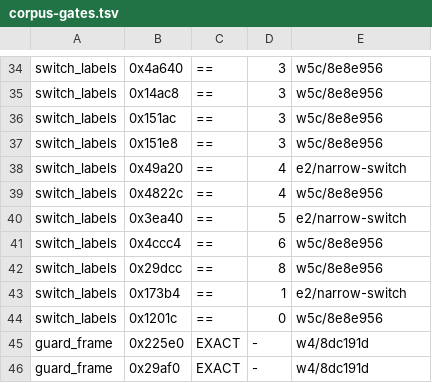
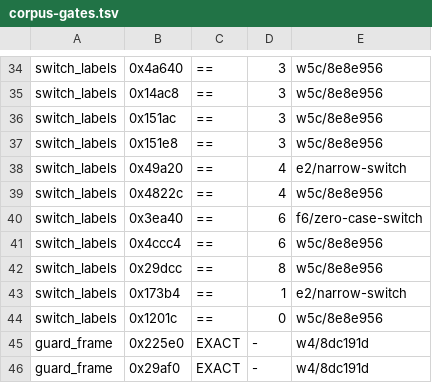
Before and after one commit to jdmichaud/mosura, a TSV file: scripts/corpus-gates.tsv, drawn as a sheet; only a part is shown, gaps mark what is left out.

```diff
--- a/scripts/corpus-gates.tsv
+++ b/scripts/corpus-gates.tsv
@@ -39,3 +39,3 @@ switch_labels	0x49a20	==	4	e2/narrow-switch
 switch_labels	0x4822c	==	4	w5c/8e8e956
-switch_labels	0x3ea40	==	5	e2/narrow-switch
+switch_labels	0x3ea40	==	6	f6/zero-case-switch
 switch_labels	0x4ccc4	==	6	w5c/8e8e956
```
Also changed, not shown: 6 other files.
